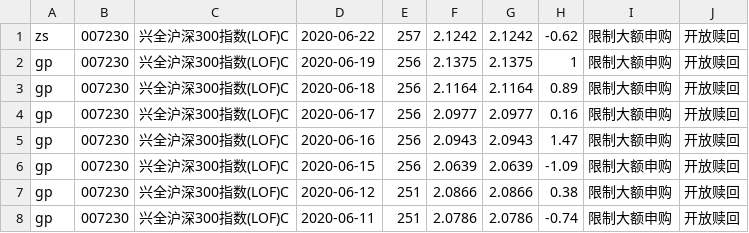
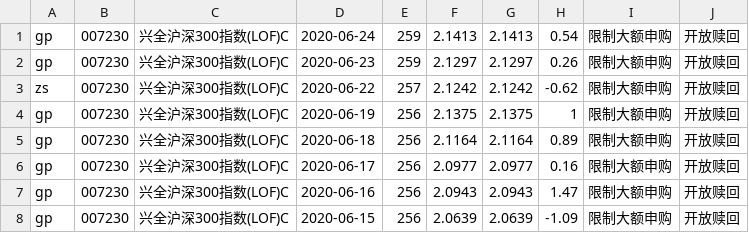
Before and after one commit to imgaara/invest, a CSV file: fund/navs/007230.csv, drawn as a sheet; only a part is shown; the shorter side is filled out with more unchanged rows; the diff names each change by its address in the sheet, - before the commit and + after, or states it on an @@ line.

```diff
--- a/fund/navs/007230.csv
+++ b/fund/navs/007230.csv
+row 1: gp | 007230 | 兴全沪深300指数(LOF)C | 2020-06-24 | 259 | 2.1413 | 2.1413 | 0.54 | 限制大额申购 | 开放赎回
+row 2: gp | 007230 | 兴全沪深300指数(LOF)C | 2020-06-23 | 259 | 2.1297 | 2.1297 | 0.26 | 限制大额申购 | 开放赎回
```
Also changed, not shown: fund/navs/006228.csv, fund/navs/006229.csv, 37 other files.
